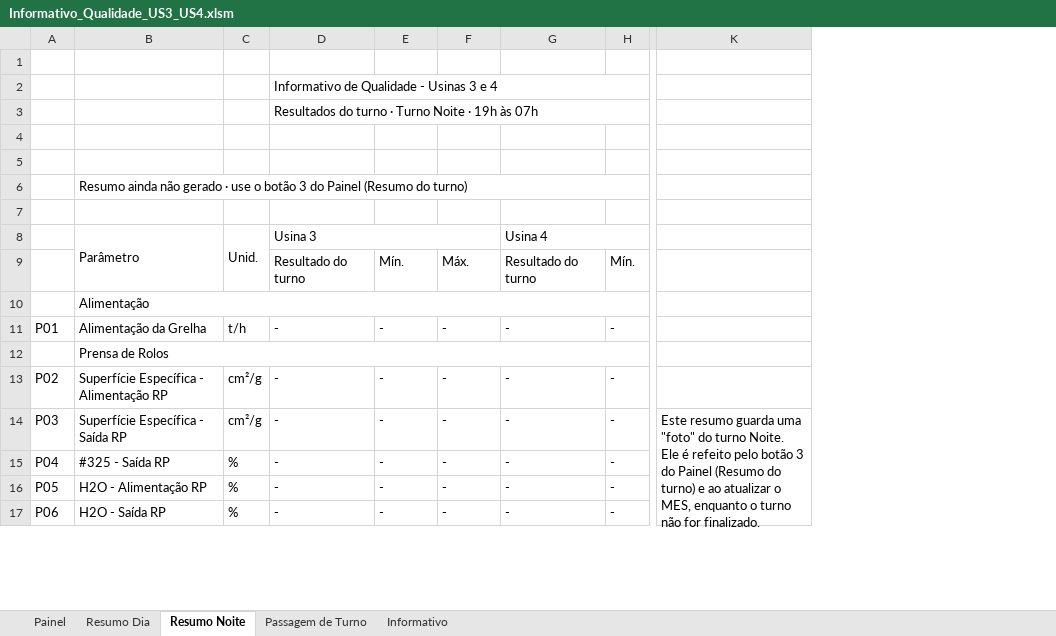
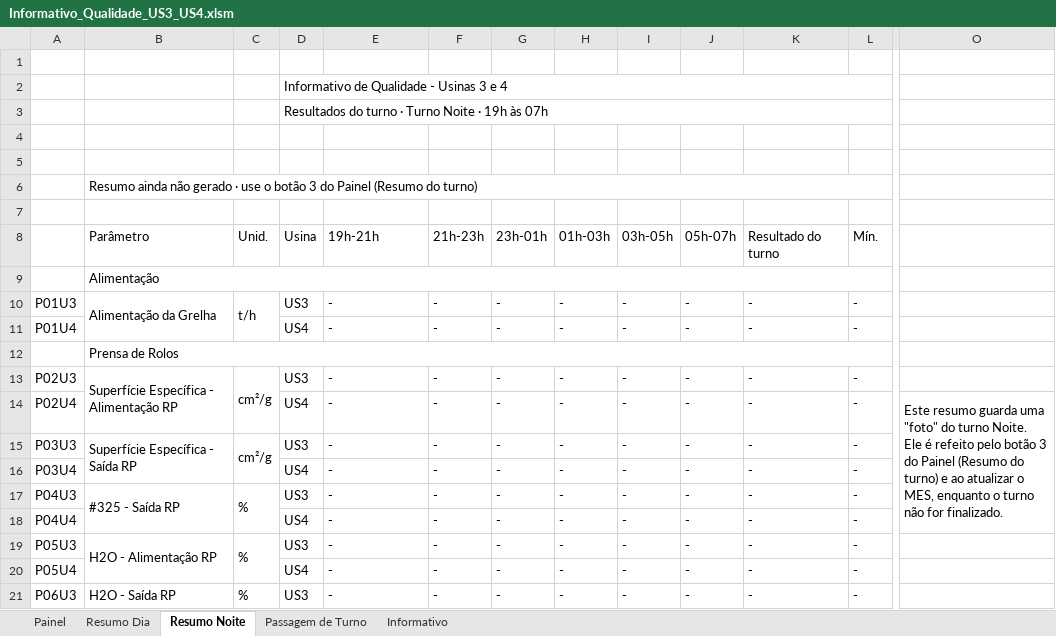
Before and after one commit to forl-felipe/lab-analise-mes, an Excel workbook: informativo_us34/Informativo_Qualidade_US3_US4.xlsm, sheet Resumo Noite, drawn as a sheet; only a part is shown, gaps mark what is left out; values as stored, in another font and other column widths than the file's, no cell formats; charts and pictures not drawn; removed rows and columns are numbered as before the commit, all else as after; rows hold the shown columns only; ↵ is a line break in a cell; the diff covers the shown part only; the diff names each change by its address in the sheet, - before the commit and + after, or states it on an @@ line.

```diff
--- a/informativo_us34/Informativo_Qualidade_US3_US4.xlsm (sheet Resumo Noite)
+++ b/informativo_us34/Informativo_Qualidade_US3_US4.xlsm (sheet Resumo Noite)
-column A, rows 11-17: P01 |  | P02 | P03 | P04 | P05 | P06
+column A, row 10: P01U3; row 13: P02U3; row 15: P03U3; row 17: P04U3; row 19: P05U3; row 21: P06U3
+column D, rows 2-3: Informativo de Qualidade - Usinas 3 e 4 | Resultados do turno · Turno Noite · 19h às 07h; row 10: US3; row 13: US3; row 15: US3; row 17: US3; row 19: US3; row 21: US3
+column H, row 10: -; row 13: -; row 15: -; row 17: -; row 19: -; row 21: -
+column I, row 10: -; row 13: -; row 15: -; row 17: -; row 19: -; row 21: -
+column J, row 10: -; row 13: -; row 15: -; row 17: -; row 19: -; row 21: -
-E2: Informativo de Qualidade - Usinas 3 e 4
+E2: (empty)
-D2:I2 merged
-E3: Resultados do turno · Turno Noite · 19h às 07h
+E3: (empty)
-D3:I3 merged
-row 8:  | Parâmetro | Unid. | Usina 3 |  |  | Usina 4
-row 9:  |  |  | Resultado do turno | Mín. | Máx. | Resultado do turno | Mín.
+row 8:  | Parâmetro | Unid. | Usina | 19h-21h | 21h-23h | 23h-01h | 01h-03h | 03h-05h | 05h-07h | Resultado do turno | Mín.
+B10:B11 merged
+C10:C11 merged
+row 11: P01U4 |  |  | US4 | - | - | - | - | - | - | - | -
+B13:B14 merged
+C13:C14 merged
+row 14: P02U4 |  |  | US4 | - | - | - | - | - | - | - | - | Este resumo guarda uma "foto" do turno Noite. ↵ Ele é refeito pelo botão 3 do Painel (Resumo do turno) e ao atualizar o MES, enquanto o turno não for finalizado.
+B15:B16 merged
+C15:C16 merged
-O15: Este resumo guarda uma "foto" do turno Noite. ↵ Ele é refeito pelo botão 3 do Painel (Resumo do turno) e ao atualizar o MES, enquanto o turno não for finalizado.
+O15: (empty)
-K14:K18 merged
+row 16: P03U4 |  |  | US4 | - | - | - | - | - | - | - | -
+B17:B18 merged
+C17:C18 merged
+row 18: P04U4 |  |  | US4 | - | - | - | - | - | - | - | -
+B19:B20 merged
+C19:C20 merged
+row 20: P05U4 |  |  | US4 | - | - | - | - | - | - | - | -
+B21:B22 merged
+C21:C22 merged
```
Also changed, not shown: 19 added rows, 2 edited cells and merged cells elsewhere in this sheet, sheet Resumo Dia, sheet Informativo, sheet Painel, cell formats, formulas that keep their value, hidden cells, charts or pictures, 9 other files.
